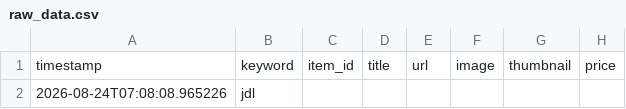
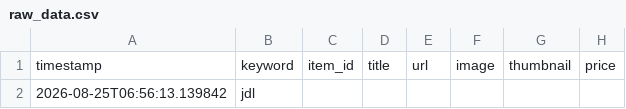
Before and after one commit to avatiah/ebay-analyzer, a CSV file: data/raw_data.csv, drawn as a sheet; only a part is shown; the diff names each change by its address in the sheet, - before the commit and + after, or states it on an @@ line.

```diff
--- a/data/raw_data.csv
+++ b/data/raw_data.csv
-A2: 2026-08-24T07:08:08.965226
+A2: 2026-08-25T06:56:13.139842
```
